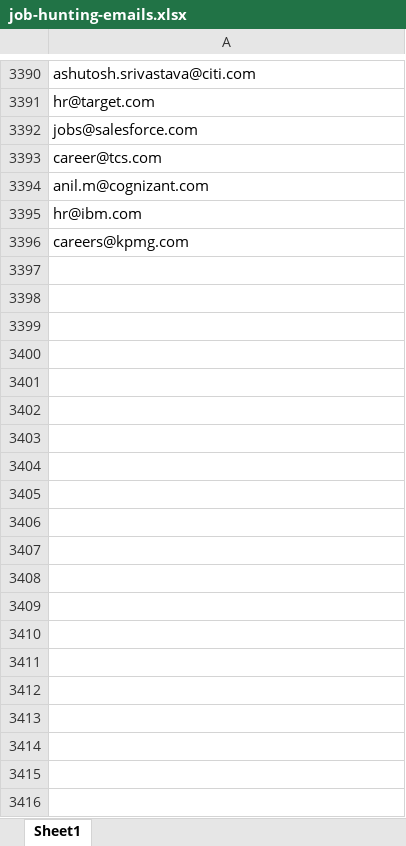
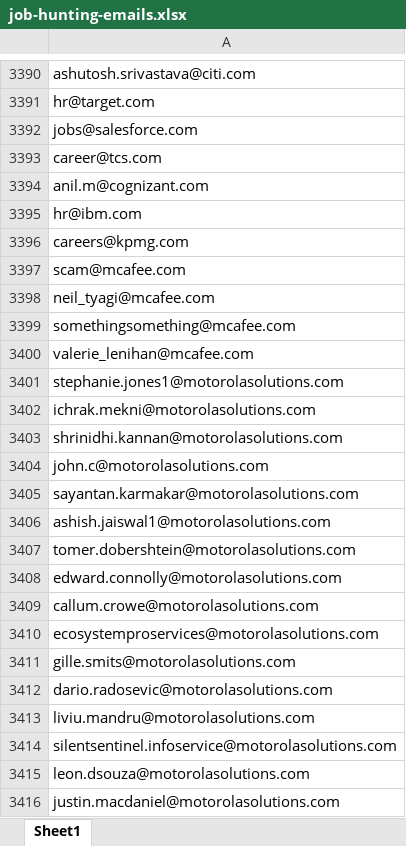
Before and after one commit to Sanketarali/Demo-Repo, an Excel workbook: job-hunting-emails.xlsx, sheet Sheet1, drawn as a sheet; only a part is shown, gaps mark what is left out; values as stored, in another font and other column widths than the file's, no borders; conditional formats not drawn; the diff covers the shown part only; the diff names each change by its address in the sheet, - before the commit and + after, or states it on an @@ line.

Commit message:
Add files via upload

```diff
--- a/job-hunting-emails.xlsx (sheet Sheet1)
+++ b/job-hunting-emails.xlsx (sheet Sheet1)
+row 3397: scam@mcafee.com
+row 3398: neil_tyagi@mcafee.com
+row 3399: somethingsomething@mcafee.com
+row 3400: valerie_lenihan@mcafee.com
+row 3401: stephanie.jones1@motorolasolutions.com
+row 3402: ichrak.mekni@motorolasolutions.com
+row 3403: shrinidhi.kannan@motorolasolutions.com
+row 3404: john.c@motorolasolutions.com
+row 3405: sayantan.karmakar@motorolasolutions.com
+row 3406: ashish.jaiswal1@motorolasolutions.com
+row 3407: tomer.dobershtein@motorolasolutions.com
+row 3408: edward.connolly@motorolasolutions.com
+row 3409: callum.crowe@motorolasolutions.com
+row 3410: ecosystemproservices@motorolasolutions.com
+row 3411: gille.smits@motorolasolutions.com
+row 3412: dario.radosevic@motorolasolutions.com
+row 3413: liviu.mandru@motorolasolutions.com
+row 3414: silentsentinel.infoservice@motorolasolutions.com
+row 3415: leon.dsouza@motorolasolutions.com
+row 3416: justin.macdaniel@motorolasolutions.com
```
Also changed, not shown: 24 added rows elsewhere in this sheet.
